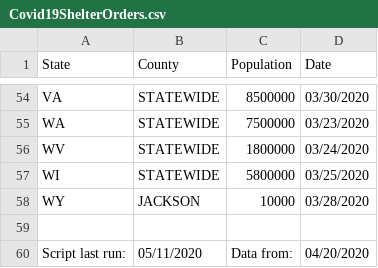
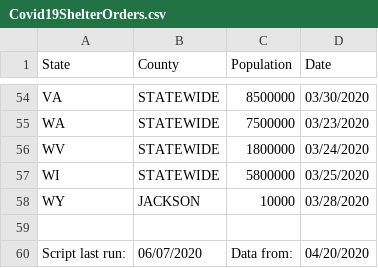
Before and after one commit to ZacharyPH/Covid19ShelterOrdersParser, a CSV file: Covid19ShelterOrders.csv, drawn as a sheet; only a part is shown, gaps mark what is left out.

Commit message:
June 2020 Update

```diff
--- a/Covid19ShelterOrders.csv
+++ b/Covid19ShelterOrders.csv
@@ -59,2 +59,2 @@ WY,JACKSON,10000,03/28/2020
 ,,,
-Script last run:,05/11/2020, Data from:,04/20/2020
+Script last run:,06/07/2020, Data from:,04/20/2020
```
